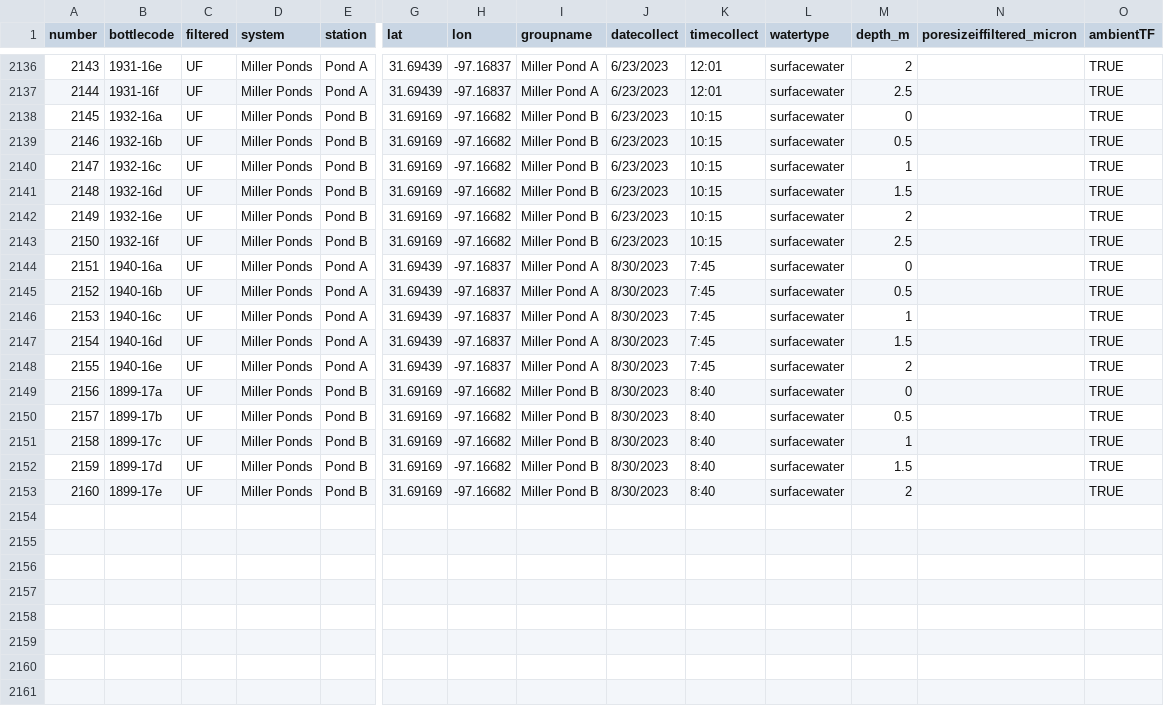
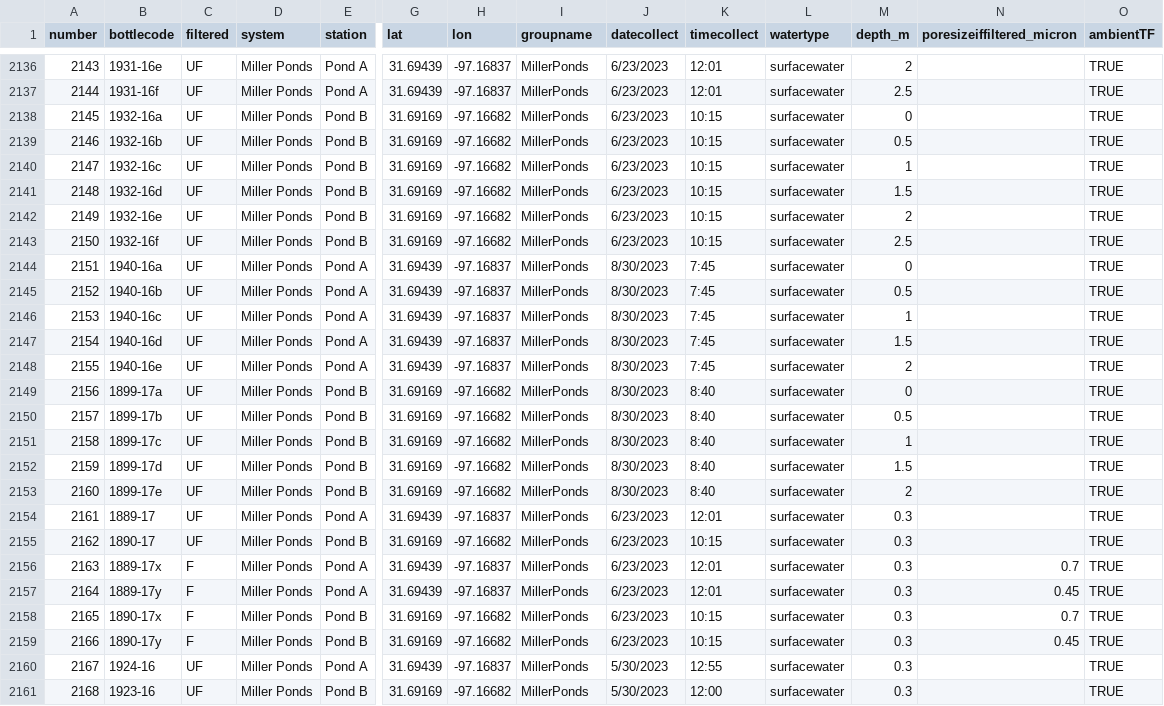
Before and after one commit to waterfolk/waterfolkdata, a CSV file: samples.csv, drawn as a sheet; only a part is shown, gaps mark what is left out; rows hold the shown columns only; the diff covers the shown part only; the diff names each change by its address in the sheet, - before the commit and + after, or states it on an @@ line.

```diff
--- a/samples.csv
+++ b/samples.csv
-I2136:I2137 (groupname): Miller Pond A
+I2136:I2137 (groupname): MillerPonds
-I2138:I2143 (groupname): Miller Pond B
+I2138:I2143 (groupname): MillerPonds
-I2144:I2148 (groupname): Miller Pond A
+I2144:I2148 (groupname): MillerPonds
-I2149:I2153 (groupname): Miller Pond B
+I2149:I2153 (groupname): MillerPonds
+row 2154: 2161 | 1889-17 | UF | Miller Ponds | Pond A | 31.69439 | -97.16837 | MillerPonds | 6/23/2023 | 12:01 | surfacewater | 0.3 |  | TRUE
+row 2155: 2162 | 1890-17 | UF | Miller Ponds | Pond B | 31.69169 | -97.16682 | MillerPonds | 6/23/2023 | 10:15 | surfacewater | 0.3 |  | TRUE
+row 2156: 2163 | 1889-17x | F | Miller Ponds | Pond A | 31.69439 | -97.16837 | MillerPonds | 6/23/2023 | 12:01 | surfacewater | 0.3 | 0.7 | TRUE
+row 2157: 2164 | 1889-17y | F | Miller Ponds | Pond A | 31.69439 | -97.16837 | MillerPonds | 6/23/2023 | 12:01 | surfacewater | 0.3 | 0.45 | TRUE
+row 2158: 2165 | 1890-17x | F | Miller Ponds | Pond B | 31.69169 | -97.16682 | MillerPonds | 6/23/2023 | 10:15 | surfacewater | 0.3 | 0.7 | TRUE
+row 2159: 2166 | 1890-17y | F | Miller Ponds | Pond B | 31.69169 | -97.16682 | MillerPonds | 6/23/2023 | 10:15 | surfacewater | 0.3 | 0.45 | TRUE
+row 2160: 2167 | 1924-16 | UF | Miller Ponds | Pond A | 31.69439 | -97.16837 | MillerPonds | 5/30/2023 | 12:55 | surfacewater | 0.3 |  | TRUE
+row 2161: 2168 | 1923-16 | UF | Miller Ponds | Pond B | 31.69169 | -97.16682 | MillerPonds | 5/30/2023 | 12:00 | surfacewater | 0.3 |  | TRUE
```
Also changed, not shown: 27 edited cells elsewhere in this file, 1 other file.
